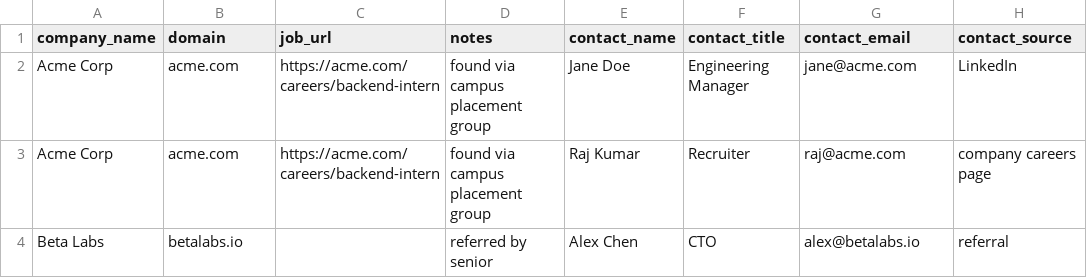
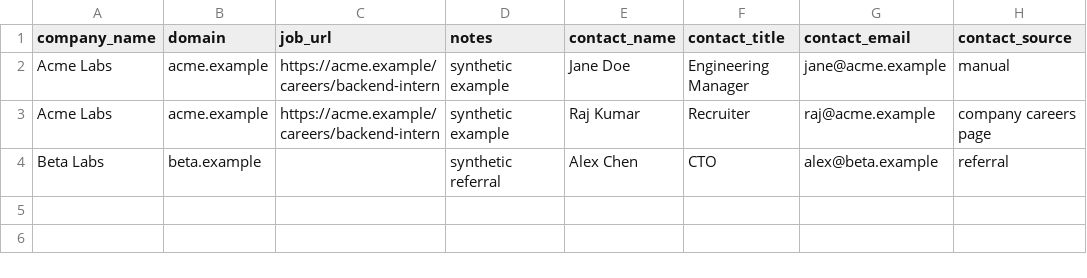
Before and after one commit to sai161812/email-outreacher, a CSV file: companies_template.csv, drawn as a sheet.

```diff
--- a/companies_template.csv
+++ b/companies_template.csv
@@ -1,4 +1,4 @@
 company_name,domain,job_url,notes,contact_name,contact_title,contact_email,contact_source
-Acme Corp,acme.com,https://acme.com/careers/backend-intern,found via campus placement group,Jane Doe,Engineering Manager,jane@acme.com,LinkedIn
-Acme Corp,acme.com,https://acme.com/careers/backend-intern,found via campus placement group,Raj Kumar,Recruiter,raj@acme.com,company careers page
-Beta Labs,betalabs.io,,referred by senior,Alex Chen,CTO,alex@betalabs.io,referral
+Acme Labs,acme.example,https://acme.example/careers/backend-intern,synthetic example,Jane Doe,Engineering Manager,jane@acme.example,manual
+Acme Labs,acme.example,https://acme.example/careers/backend-intern,synthetic example,Raj Kumar,Recruiter,raj@acme.example,company careers page
+Beta Labs,beta.example,,synthetic referral,Alex Chen,CTO,alex@beta.example,referral
```
Also changed, not shown: 17 other files.
